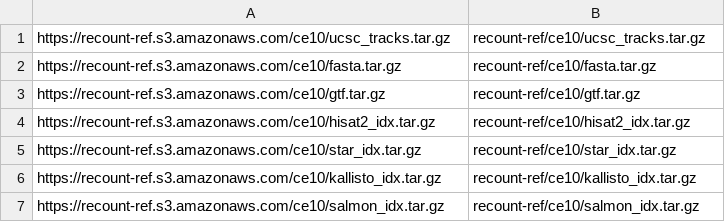
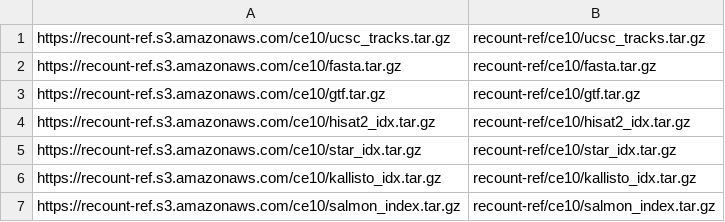
Before and after one commit to langmead-lab/recount-pump, a CSV file: docker/minio/manifest.csv, drawn as a sheet.

Commit message:
fix salmon_idx -> salmon_index.  Unfortunately, this is out of sync w/ STAR and hisat2 filenames.

```diff
--- a/docker/minio/manifest.csv
+++ b/docker/minio/manifest.csv
@@ -6,2 +6,2 @@ https://recount-ref.s3.amazonaws.com/ce10/star_idx.tar.gz,recount-ref/ce10/star_
 https://recount-ref.s3.amazonaws.com/ce10/kallisto_idx.tar.gz,recount-ref/ce10/kallisto_idx.tar.gz
-https://recount-ref.s3.amazonaws.com/ce10/salmon_idx.tar.gz,recount-ref/ce10/salmon_idx.tar.gz
+https://recount-ref.s3.amazonaws.com/ce10/salmon_index.tar.gz,recount-ref/ce10/salmon_index.tar.gz
```
